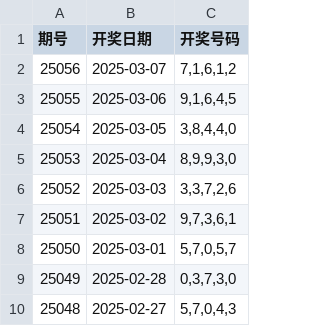
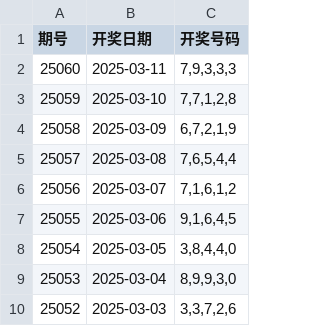
Before and after one commit to suwei8/5P-Genius, a CSV file: lottery_data.csv, drawn as a sheet; only a part is shown; the shorter side is filled out with more unchanged rows.

Commit message:
更新

```diff
--- a/lottery_data.csv
+++ b/lottery_data.csv
@@ -1,2 +1,6 @@
 期号,开奖日期,开奖号码
+25060,2025-03-11,"7,9,3,3,3"
+25059,2025-03-10,"7,7,1,2,8"
+25058,2025-03-09,"6,7,2,1,9"
+25057,2025-03-08,"7,6,5,4,4"
 25056,2025-03-07,"7,1,6,1,2"
```
